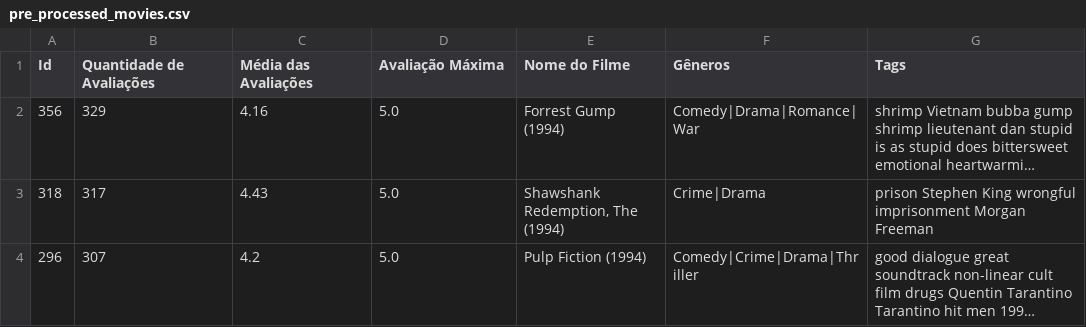
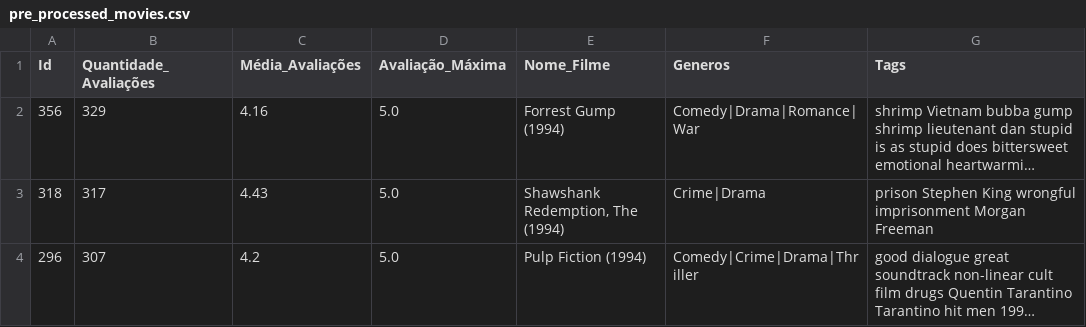
Before and after one commit to pedrovale7/QA-Filmes, a CSV file: back-end/pre_processed_movies.csv, drawn as a sheet; only a part is shown; long unchanged cells end in …; the diff names each change by its address in the sheet, - before the commit and + after, or states it on an @@ line.

```diff
--- a/back-end/pre_processed_movies.csv
+++ b/back-end/pre_processed_movies.csv
-B1: Quantidade de Avaliações
+B1: Quantidade_Avaliações
-C1: Média das Avaliações
+C1: Média_Avaliações
-D1: Avaliação Máxima
+D1: Avaliação_Máxima
-E1: Nome do Filme
+E1: Nome_Filme
-F1: Gêneros
+F1: Generos
```
Also changed, not shown: 5 other files.
